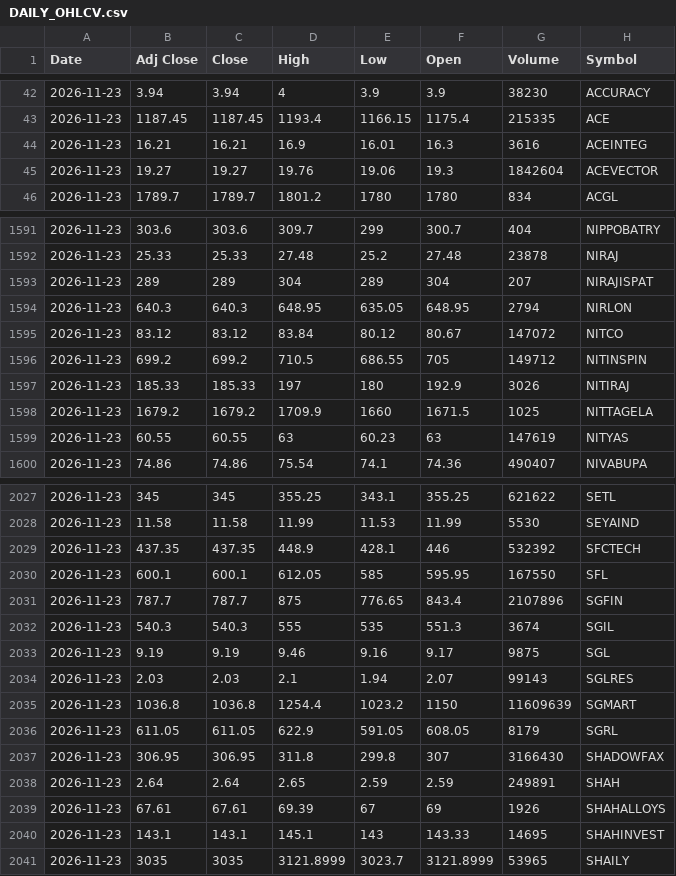
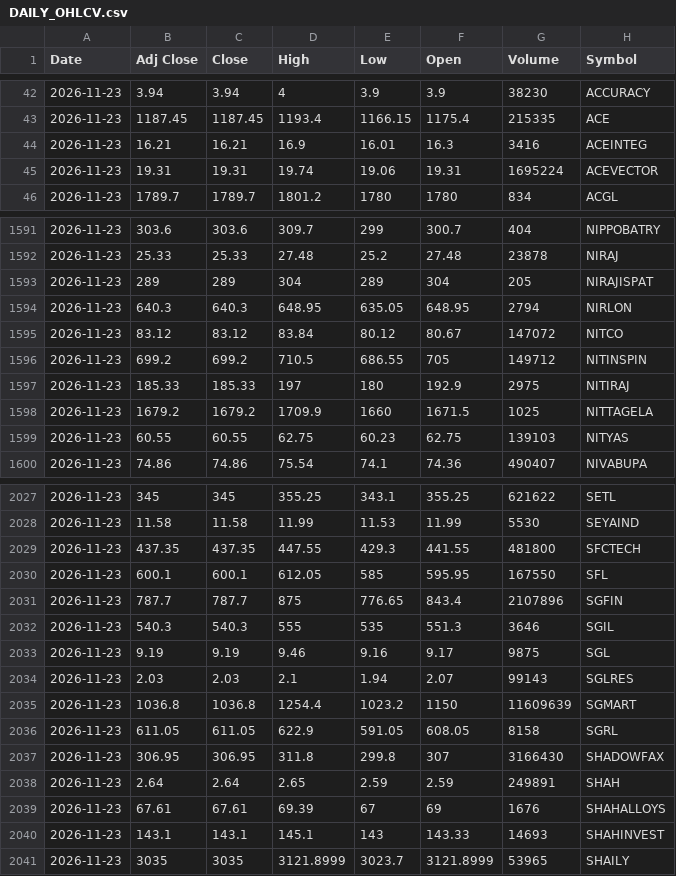
Before and after one commit to VarunNeel/alphatrace-feed, a CSV file: ohlcv/DAILY_OHLCV.csv, drawn as a sheet; only a part is shown, gaps mark what is left out; the diff covers the shown part only.

```diff
--- a/ohlcv/DAILY_OHLCV.csv
+++ b/ohlcv/DAILY_OHLCV.csv
@@ -43,4 +43,4 @@ Date,Adj Close,Close,High,Low,Open,Volume,Symbol
 2026-11-23,1187.45,1187.45,1193.4,1166.15,1175.4,215335,ACE
-2026-11-23,16.21,16.21,16.9,16.01,16.3,3616,ACEINTEG
-2026-11-23,19.27,19.27,19.76,19.06,19.3,1842604,ACEVECTOR
+2026-11-23,16.21,16.21,16.9,16.01,16.3,3416,ACEINTEG
+2026-11-23,19.31,19.31,19.74,19.06,19.31,1695224,ACEVECTOR
 2026-11-23,1789.7,1789.7,1801.2,1780,1780,834,ACGL
@@ -1592,3 +1592,3 @@ Date,Adj Close,Close,High,Low,Open,Volume,Symbol
 2026-11-23,25.33,25.33,27.48,25.2,27.48,23878,NIRAJ
-2026-11-23,289,289,304,289,304,207,NIRAJISPAT
+2026-11-23,289,289,304,289,304,205,NIRAJISPAT
 2026-11-23,640.3,640.3,648.95,635.05,648.95,2794,NIRLON
@@ -1596,5 +1596,5 @@ Date,Adj Close,Close,High,Low,Open,Volume,Symbol
 2026-11-23,699.2,699.2,710.5,686.55,705,149712,NITINSPIN
-2026-11-23,185.33,185.33,197,180,192.9,3026,NITIRAJ
+2026-11-23,185.33,185.33,197,180,192.9,2975,NITIRAJ
 2026-11-23,1679.2,1679.2,1709.9,1660,1671.5,1025,NITTAGELA
-2026-11-23,60.55,60.55,63,60.23,63,147619,NITYAS
+2026-11-23,60.55,60.55,62.75,60.23,62.75,139103,NITYAS
 2026-11-23,74.86,74.86,75.54,74.1,74.36,490407,NIVABUPA
@@ -2028,6 +2028,6 @@ Date,Adj Close,Close,High,Low,Open,Volume,Symbol
 2026-11-23,11.58,11.58,11.99,11.53,11.99,5530,SEYAIND
-2026-11-23,437.35,437.35,448.9,428.1,446,532392,SFCTECH
+2026-11-23,437.35,437.35,447.55,429.3,441.55,481800,SFCTECH
 2026-11-23,600.1,600.1,612.05,585,595.95,167550,SFL
 2026-11-23,787.7,787.7,875,776.65,843.4,2107896,SGFIN
-2026-11-23,540.3,540.3,555,535,551.3,3674,SGIL
+2026-11-23,540.3,540.3,555,535,551.3,3646,SGIL
 2026-11-23,9.19,9.19,9.46,9.16,9.17,9875,SGL
@@ -2035,7 +2035,7 @@ Date,Adj Close,Close,High,Low,Open,Volume,Symbol
 2026-11-23,1036.8,1036.8,1254.4,1023.2,1150,11609639,SGMART
-2026-11-23,611.05,611.05,622.9,591.05,608.05,8179,SGRL
+2026-11-23,611.05,611.05,622.9,591.05,608.05,8158,SGRL
 2026-11-23,306.95,306.95,311.8,299.8,307,3166430,SHADOWFAX
 2026-11-23,2.64,2.64,2.65,2.59,2.59,249891,SHAH
-2026-11-23,67.61,67.61,69.39,67,69,1926,SHAHALLOYS
-2026-11-23,143.1,143.1,145.1,143,143.33,14695,SHAHINVEST
+2026-11-23,67.61,67.61,69.39,67,69,1676,SHAHALLOYS
+2026-11-23,143.1,143.1,145.1,143,143.33,14693,SHAHINVEST
 2026-11-23,3035,3035,3121.8999,3023.7,3121.8999,53965,SHAILY
```
Also changed, not shown: 158 edited cells elsewhere in this file, ohlcv/daily/2026-11-20.csv, ohlcv/daily/2026-11-23.csv, 1 other file.
